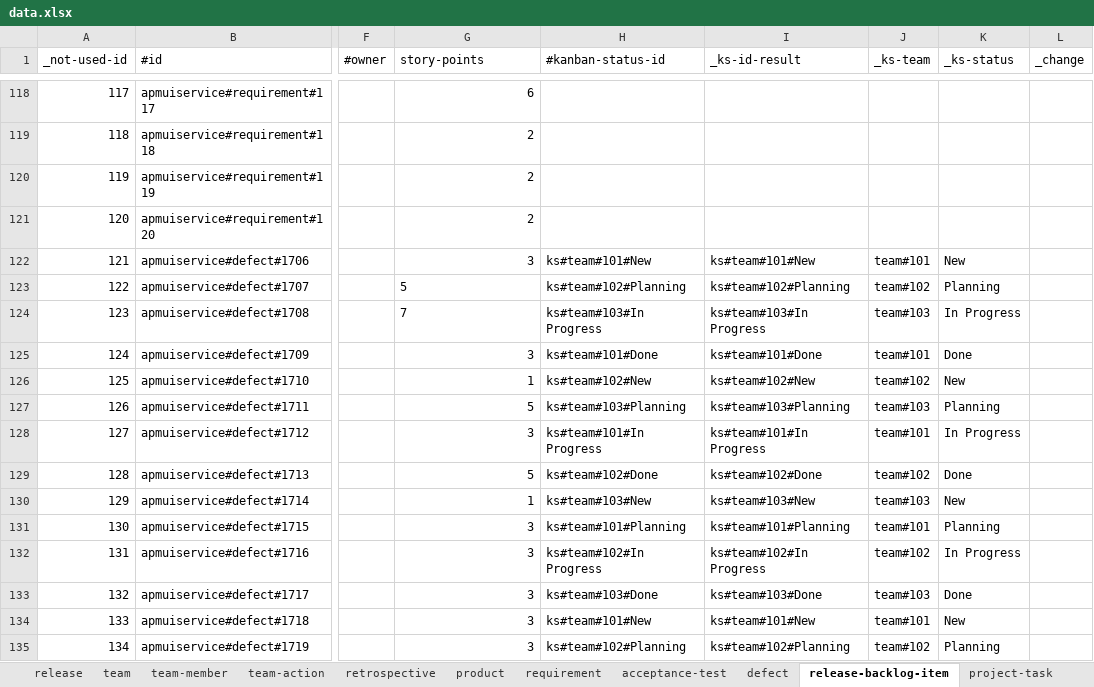
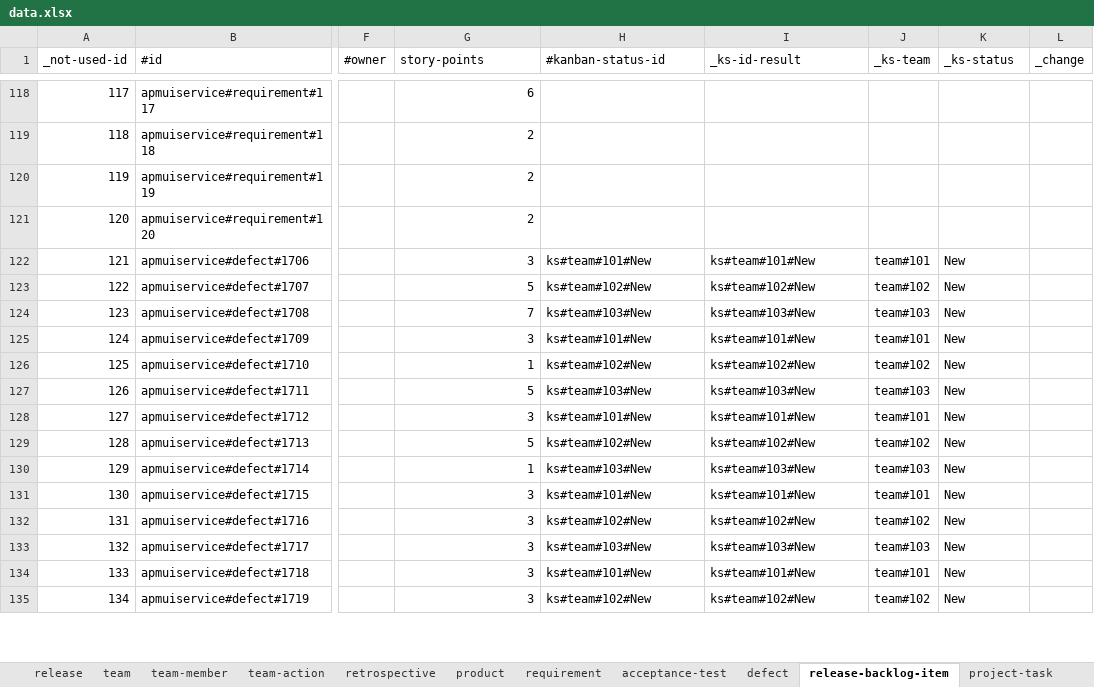
Before and after one commit to pe-pan/agm-data-generator, an Excel workbook: src/main/resources/data.xlsx, sheet release-backlog-item, drawn as a sheet; only a part is shown, gaps mark what is left out; values as stored, in another font and other column widths than the file's, no borders; the diff covers the shown part only; the diff names each change by its address in the sheet, - before the commit and + after, or states it on an @@ line.

Commit message:
REQ: generate Kanban history

```diff
--- a/src/main/resources/data.xlsx (sheet release-backlog-item)
+++ b/src/main/resources/data.xlsx (sheet release-backlog-item)
-G123:G124 alignment: left
+G123:G124 alignment: right
-H123 (#kanban-status-id): ks#team#102#Planning
+H123 (#kanban-status-id): ks#team#102#New
-I123 (_ks-id-result): ks#team#102#Planning
+I123 (_ks-id-result): ks#team#102#New
-K123 (_ks-status): Planning
+K123 (_ks-status): New
-H124 (#kanban-status-id): ks#team#103#In Progress
+H124 (#kanban-status-id): ks#team#103#New
-I124 (_ks-id-result): ks#team#103#In Progress
+I124 (_ks-id-result): ks#team#103#New
-K124 (_ks-status): In Progress
+K124 (_ks-status): New
-H125 (#kanban-status-id): ks#team#101#Done
+H125 (#kanban-status-id): ks#team#101#New
-I125 (_ks-id-result): ks#team#101#Done
+I125 (_ks-id-result): ks#team#101#New
-K125 (_ks-status): Done
+K125 (_ks-status): New
-H127 (#kanban-status-id): ks#team#103#Planning
+H127 (#kanban-status-id): ks#team#103#New
-I127 (_ks-id-result): ks#team#103#Planning
+I127 (_ks-id-result): ks#team#103#New
-K127 (_ks-status): Planning
+K127 (_ks-status): New
-H128 (#kanban-status-id): ks#team#101#In Progress
+H128 (#kanban-status-id): ks#team#101#New
-I128 (_ks-id-result): ks#team#101#In Progress
+I128 (_ks-id-result): ks#team#101#New
-K128 (_ks-status): In Progress
+K128 (_ks-status): New
-H129 (#kanban-status-id): ks#team#102#Done
+H129 (#kanban-status-id): ks#team#102#New
-I129 (_ks-id-result): ks#team#102#Done
+I129 (_ks-id-result): ks#team#102#New
-K129 (_ks-status): Done
+K129 (_ks-status): New
-H131 (#kanban-status-id): ks#team#101#Planning
+H131 (#kanban-status-id): ks#team#101#New
-I131 (_ks-id-result): ks#team#101#Planning
+I131 (_ks-id-result): ks#team#101#New
-K131 (_ks-status): Planning
+K131 (_ks-status): New
-H132 (#kanban-status-id): ks#team#102#In Progress
+H132 (#kanban-status-id): ks#team#102#New
-I132 (_ks-id-result): ks#team#102#In Progress
+I132 (_ks-id-result): ks#team#102#New
-K132 (_ks-status): In Progress
+K132 (_ks-status): New
-H133 (#kanban-status-id): ks#team#103#Done
+H133 (#kanban-status-id): ks#team#103#New
-I133 (_ks-id-result): ks#team#103#Done
+I133 (_ks-id-result): ks#team#103#New
-K133 (_ks-status): Done
+K133 (_ks-status): New
-H135 (#kanban-status-id): ks#team#102#Planning
+H135 (#kanban-status-id): ks#team#102#New
-I135 (_ks-id-result): ks#team#102#Planning
+I135 (_ks-id-result): ks#team#102#New
-K135 (_ks-status): Planning
+K135 (_ks-status): New
```
Also changed, not shown: 456 edited cells elsewhere in this sheet, sheet project-task, sheet team-member, 3 other files.
